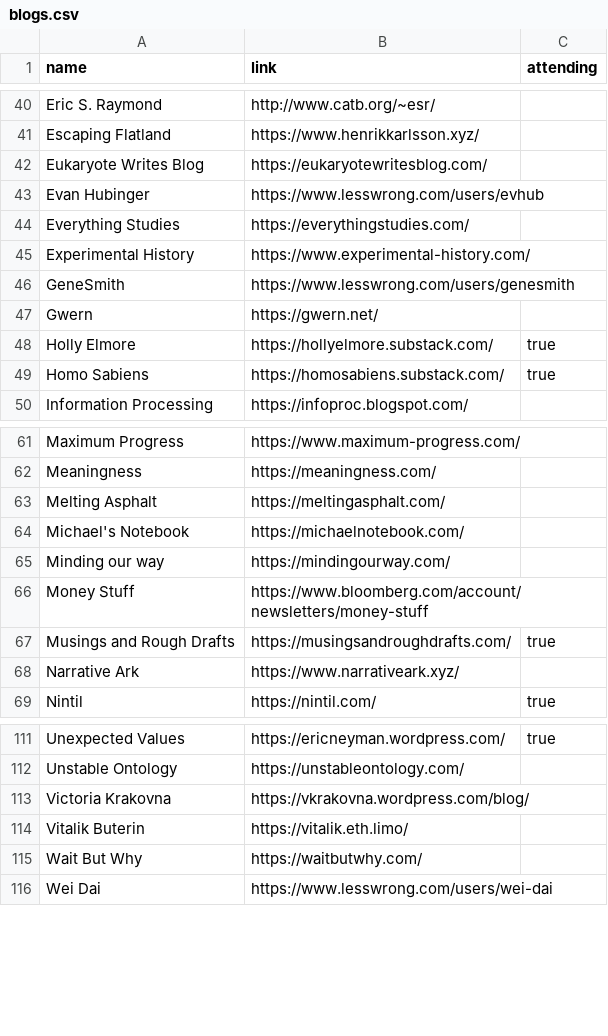
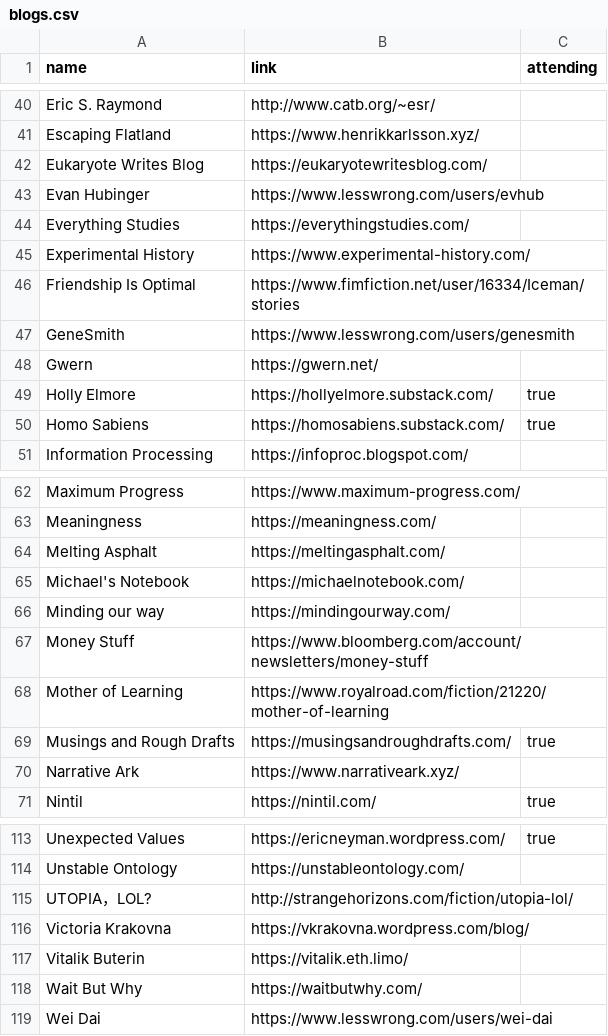
Before and after one commit to LessWrong2/lighthaven, a CSV file: blogs.csv, drawn as a sheet; only a part is shown, gaps mark what is left out; the diff covers the shown part only.

```diff
--- a/blogs.csv
+++ b/blogs.csv
@@ -45,2 +45,3 @@ Everything Studies, https://everythingstudies.com/,
 Experimental History, https://www.experimental-history.com/,
+Friendship Is Optimal, https://www.fimfiction.net/user/16334/Iceman/stories,
 GeneSmith, https://www.lesswrong.com/users/genesmith,
@@ -66,2 +67,3 @@ Minding our way, https://mindingourway.com/,
 Money Stuff, https://www.bloomberg.com/account/newsletters/money-stuff,
+Mother of Learning, https://www.royalroad.com/fiction/21220/mother-of-learning,
 Musings and Rough Drafts, https://musingsandroughdrafts.com/, true
@@ -112,2 +114,3 @@ Unexpected Values, https://ericneyman.wordpress.com/, true
 Unstable Ontology, https://unstableontology.com/,
+UTOPIA，LOL?, http://strangehorizons.com/fiction/utopia-lol/,
 Victoria Krakovna, https://vkrakovna.wordpress.com/blog/,
```
Also changed, not shown: 5 added rows and 3 removed rows elsewhere in this file.
